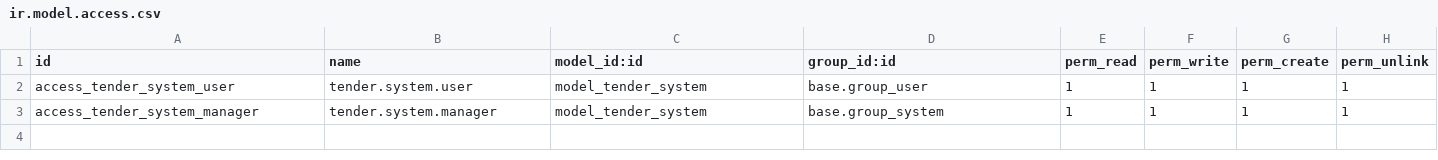
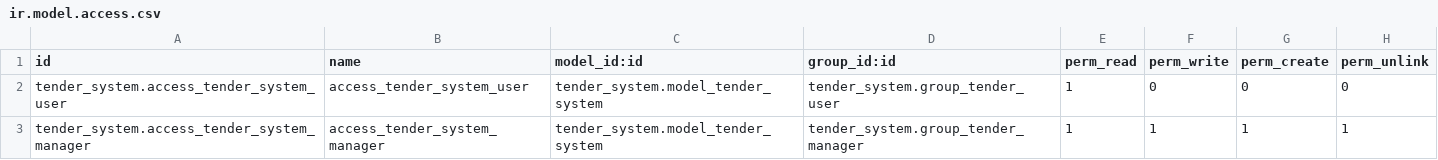
Before and after one commit to yava-odoo/TenderSystem, a CSV file: security/ir.model.access.csv, drawn as a sheet.

Commit message:
added groups to the modules

```diff
--- a/security/ir.model.access.csv
+++ b/security/ir.model.access.csv
@@ -1,3 +1,3 @@
 id,name,model_id:id,group_id:id,perm_read,perm_write,perm_create,perm_unlink
-access_tender_system_user,tender.system.user,model_tender_system,base.group_user,1,1,1,1
-access_tender_system_manager,tender.system.manager,model_tender_system,base.group_system,1,1,1,1
+tender_system.access_tender_system_user,access_tender_system_user,tender_system.model_tender_system,tender_system.group_tender_user,1,0,0,0
+tender_system.access_tender_system_manager,access_tender_system_manager,tender_system.model_tender_system,tender_system.group_tender_manager,1,1,1,1
```
Also changed, not shown: 4 other files.
